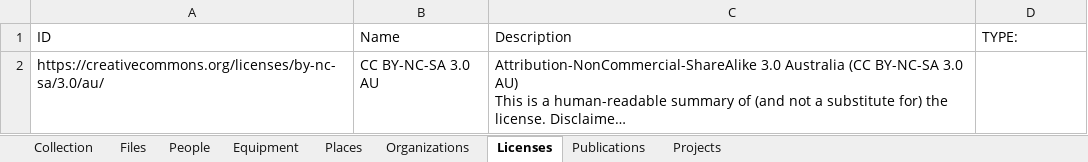
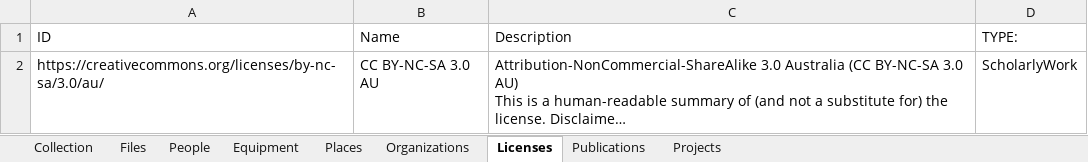
Before and after one commit to spikelynch/CalcyteJS, an Excel workbook: test_data/sample/CATALOG_sample.xlsx, sheet Licenses, drawn as a sheet; long unchanged cells end in …; values as stored, in another font and other column widths than the file's, no borders; the diff names each change by its address in the sheet, - before the commit and + after, or states it on an @@ line.

```diff
--- a/test_data/sample/CATALOG_sample.xlsx (sheet Licenses)
+++ b/test_data/sample/CATALOG_sample.xlsx (sheet Licenses)
-D2 (TYPE:): (empty)
+D2 (TYPE:): ScholarlyWork
```
Also changed, not shown: sheet Files, test_data/Glop_Pot/CATALOG_glop_pot.xlsx, test_data/Glop_Pot/asf/CATALOG_asf.xlsx, 22 other files.
